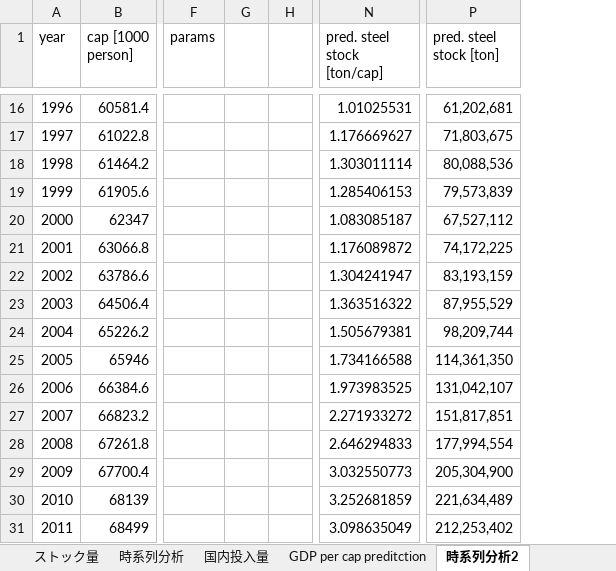
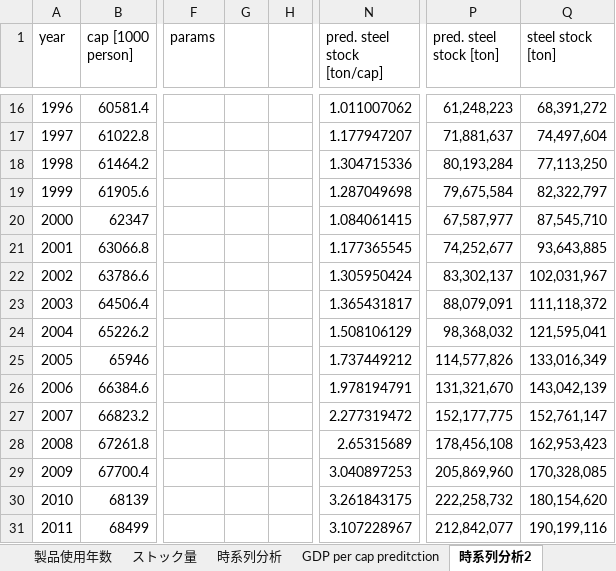
Before and after one commit to shozemi-thai/shozemi-thai, an Excel workbook: データ解析_2_J4210494 2.xlsx, sheet 時系列分析2, drawn as a sheet; only a part is shown, gaps mark what is left out; values as stored, in another font and other column widths than the file's, no borders; charts and pictures not drawn; removed rows and columns are numbered as before the commit, all else as after; the diff covers the shown part only; the diff names each change by its address in the sheet, - before the commit and + after, or states it on an @@ line.

```diff
--- a/データ解析_2_J4210494 2.xlsx (sheet 時系列分析2)
+++ b/データ解析_2_J4210494 2.xlsx (sheet 時系列分析2)
-column G, empty
+column G, empty
+column Q (steel stock [ton]), rows 16-31: 68,391,272 | 74,497,604 | 77,113,250 | 82,322,797 | 87,545,710 | 93,643,885 | 102,031,967 | 111,118,372 | 121,595,041 | 133,016,349 | 143,042,139 | 152,761,147 | 162,953,423 | 170,328,085 | 180,154,620 | 190,199,116
-N16 (pred. steel stock [ton/cap]): 1.01025531
+N16 (pred. steel stock [ton/cap]): 1.011007062
-P16 (pred. steel stock [ton]): 61,202,681
+P16 (pred. steel stock [ton]): 61,248,223
-N17 (pred. steel stock [ton/cap]): 1.176669627
+N17 (pred. steel stock [ton/cap]): 1.177947207
-P17 (pred. steel stock [ton]): 71,803,675
+P17 (pred. steel stock [ton]): 71,881,637
-N18 (pred. steel stock [ton/cap]): 1.303011114
+N18 (pred. steel stock [ton/cap]): 1.304715336
-P18 (pred. steel stock [ton]): 80,088,536
+P18 (pred. steel stock [ton]): 80,193,284
-N19 (pred. steel stock [ton/cap]): 1.285406153
+N19 (pred. steel stock [ton/cap]): 1.287049698
-P19 (pred. steel stock [ton]): 79,573,839
+P19 (pred. steel stock [ton]): 79,675,584
-N20 (pred. steel stock [ton/cap]): 1.083085187
+N20 (pred. steel stock [ton/cap]): 1.084061415
-P20 (pred. steel stock [ton]): 67,527,112
+P20 (pred. steel stock [ton]): 67,587,977
-N21 (pred. steel stock [ton/cap]): 1.176089872
+N21 (pred. steel stock [ton/cap]): 1.177365545
-P21 (pred. steel stock [ton]): 74,172,225
+P21 (pred. steel stock [ton]): 74,252,677
-N22 (pred. steel stock [ton/cap]): 1.304241947
+N22 (pred. steel stock [ton/cap]): 1.305950424
-P22 (pred. steel stock [ton]): 83,193,159
+P22 (pred. steel stock [ton]): 83,302,137
-N23 (pred. steel stock [ton/cap]): 1.363516322
+N23 (pred. steel stock [ton/cap]): 1.365431817
-P23 (pred. steel stock [ton]): 87,955,529
+P23 (pred. steel stock [ton]): 88,079,091
-N24 (pred. steel stock [ton/cap]): 1.505679381
+N24 (pred. steel stock [ton/cap]): 1.508106129
-P24 (pred. steel stock [ton]): 98,209,744
+P24 (pred. steel stock [ton]): 98,368,032
-N25 (pred. steel stock [ton/cap]): 1.734166588
+N25 (pred. steel stock [ton/cap]): 1.737449212
-P25 (pred. steel stock [ton]): 114,361,350
+P25 (pred. steel stock [ton]): 114,577,826
-N26 (pred. steel stock [ton/cap]): 1.973983525
+N26 (pred. steel stock [ton/cap]): 1.978194791
-P26 (pred. steel stock [ton]): 131,042,107
+P26 (pred. steel stock [ton]): 131,321,670
-N27 (pred. steel stock [ton/cap]): 2.271933272
+N27 (pred. steel stock [ton/cap]): 2.277319472
-P27 (pred. steel stock [ton]): 151,817,851
+P27 (pred. steel stock [ton]): 152,177,775
-N28 (pred. steel stock [ton/cap]): 2.646294833
+N28 (pred. steel stock [ton/cap]): 2.65315689
-P28 (pred. steel stock [ton]): 177,994,554
+P28 (pred. steel stock [ton]): 178,456,108
-N29 (pred. steel stock [ton/cap]): 3.032550773
+N29 (pred. steel stock [ton/cap]): 3.040897253
-P29 (pred. steel stock [ton]): 205,304,900
+P29 (pred. steel stock [ton]): 205,869,960
-N30 (pred. steel stock [ton/cap]): 3.252681859
+N30 (pred. steel stock [ton/cap]): 3.261843175
-P30 (pred. steel stock [ton]): 221,634,489
+P30 (pred. steel stock [ton]): 222,258,732
-N31 (pred. steel stock [ton/cap]): 3.098635049
+N31 (pred. steel stock [ton/cap]): 3.107228967
-P31 (pred. steel stock [ton]): 212,253,402
+P31 (pred. steel stock [ton]): 212,842,077
```
Also changed, not shown: 139 edited cells elsewhere in this sheet, sheet 国内投入量, sheet 時系列分析3, sheet GDP per cap preditction, sheet 鋼材国内消費量, other sheet tabs, formulas that keep their value, charts or pictures.
